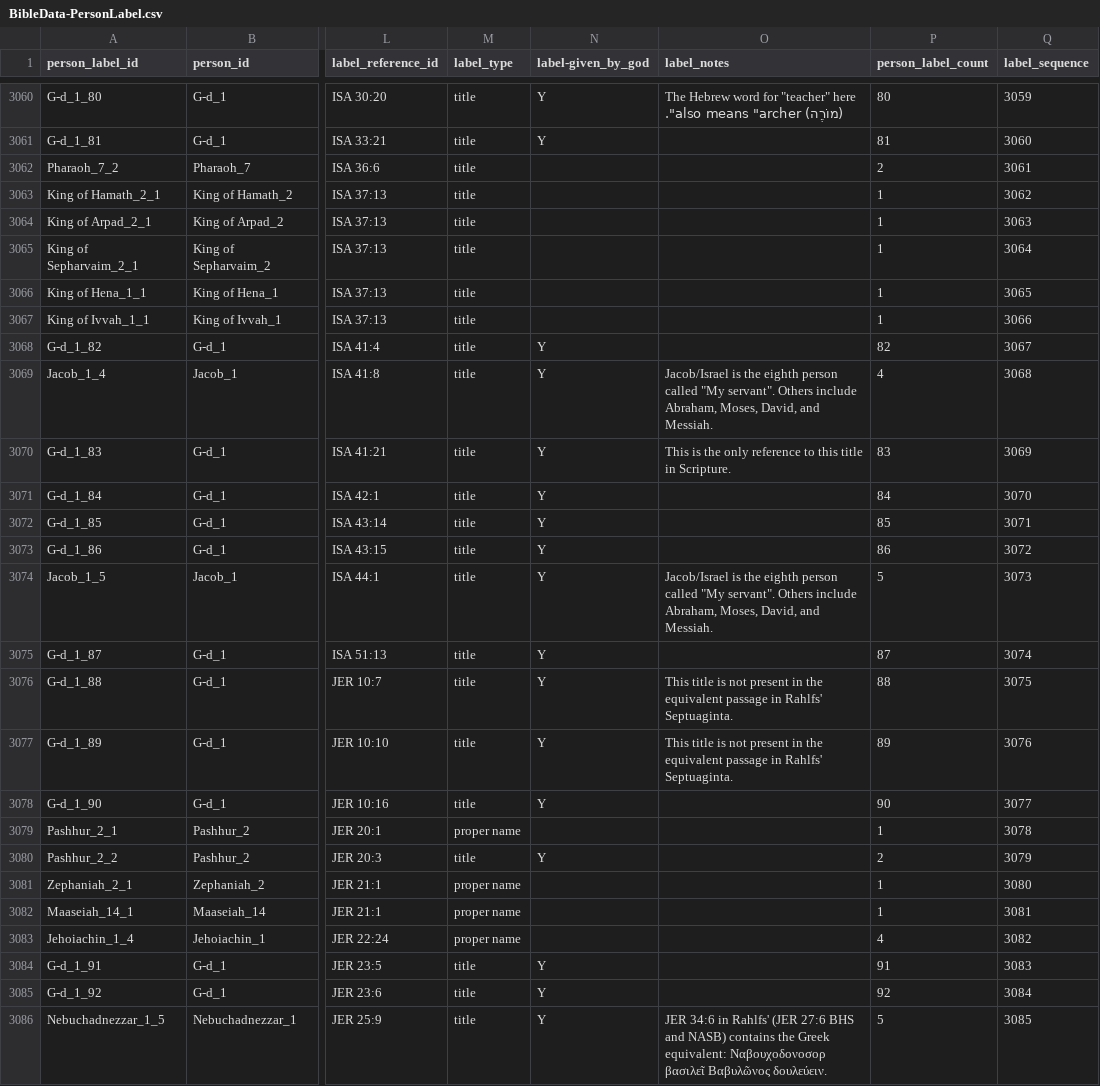
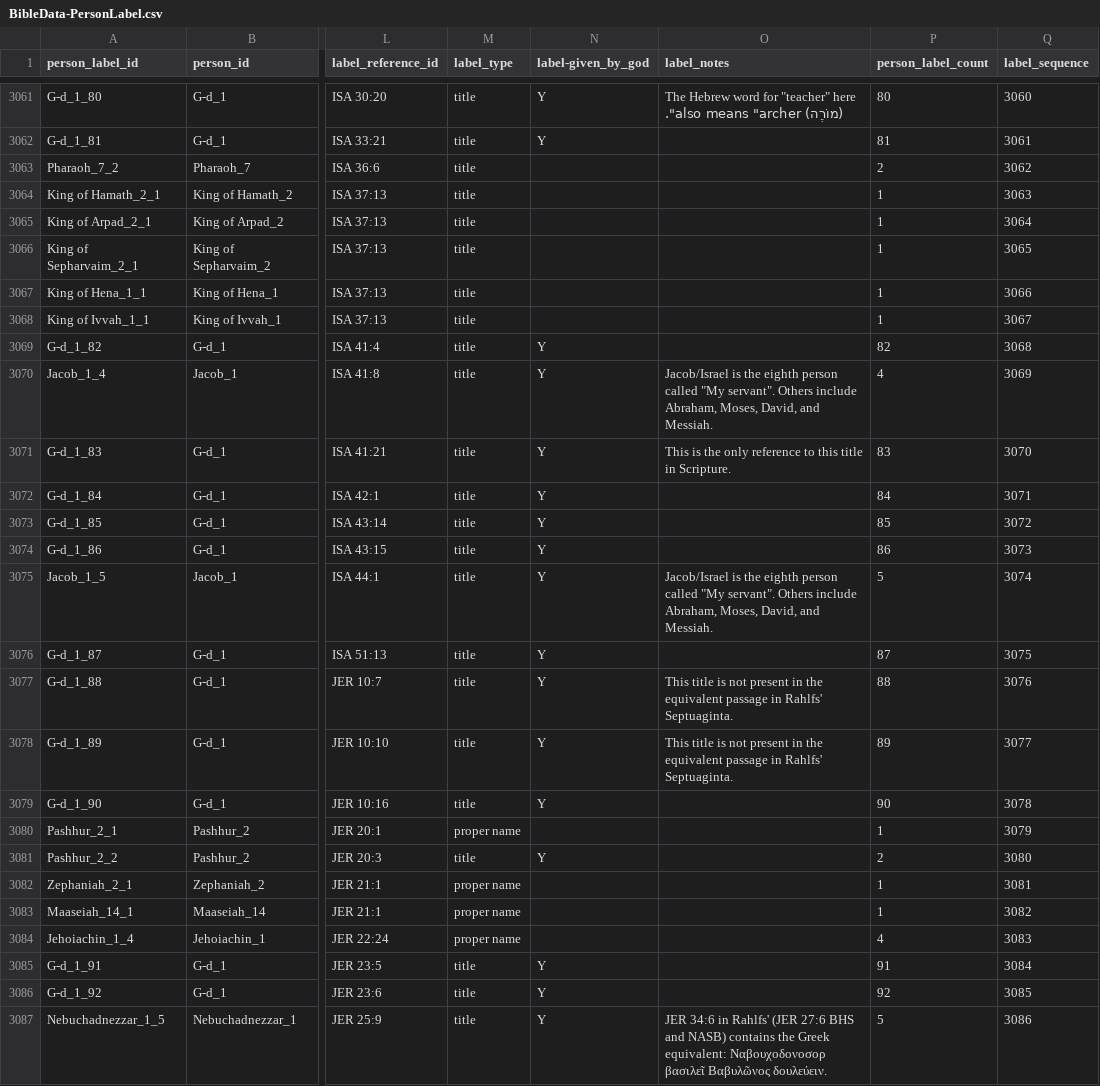
Before and after one commit to BradyStephenson/bible-data, a CSV file: BibleData-PersonLabel.csv, drawn as a sheet; only a part is shown, gaps mark what is left out; addresses are those after the commit; the diff covers the shown part only; the diff names each change by its address in the sheet, - before the commit and + after, or states it on an @@ line.

```diff
--- a/BibleData-PersonLabel.csv
+++ b/BibleData-PersonLabel.csv
-Q3061 (label_sequence): 3059
+Q3061 (label_sequence): 3060
-Q3062 (label_sequence): 3060
+Q3062 (label_sequence): 3061
-Q3063 (label_sequence): 3061
+Q3063 (label_sequence): 3062
-Q3064 (label_sequence): 3062
+Q3064 (label_sequence): 3063
-Q3065 (label_sequence): 3063
+Q3065 (label_sequence): 3064
-Q3066 (label_sequence): 3064
+Q3066 (label_sequence): 3065
-Q3067 (label_sequence): 3065
+Q3067 (label_sequence): 3066
-Q3068 (label_sequence): 3066
+Q3068 (label_sequence): 3067
-Q3069 (label_sequence): 3067
+Q3069 (label_sequence): 3068
-Q3070 (label_sequence): 3068
+Q3070 (label_sequence): 3069
-Q3071 (label_sequence): 3069
+Q3071 (label_sequence): 3070
-Q3072 (label_sequence): 3070
+Q3072 (label_sequence): 3071
-Q3073 (label_sequence): 3071
+Q3073 (label_sequence): 3072
-Q3074 (label_sequence): 3072
+Q3074 (label_sequence): 3073
-Q3075 (label_sequence): 3073
+Q3075 (label_sequence): 3074
-Q3076 (label_sequence): 3074
+Q3076 (label_sequence): 3075
-Q3077 (label_sequence): 3075
+Q3077 (label_sequence): 3076
-Q3078 (label_sequence): 3076
+Q3078 (label_sequence): 3077
-Q3079 (label_sequence): 3077
+Q3079 (label_sequence): 3078
-Q3080 (label_sequence): 3078
+Q3080 (label_sequence): 3079
-Q3081 (label_sequence): 3079
+Q3081 (label_sequence): 3080
-Q3082 (label_sequence): 3080
+Q3082 (label_sequence): 3081
-Q3083 (label_sequence): 3081
+Q3083 (label_sequence): 3082
-Q3084 (label_sequence): 3082
+Q3084 (label_sequence): 3083
-Q3085 (label_sequence): 3083
+Q3085 (label_sequence): 3084
-Q3086 (label_sequence): 3084
+Q3086 (label_sequence): 3085
-Q3087 (label_sequence): 3085
+Q3087 (label_sequence): 3086
```
Also changed, not shown: 1 added row and 96 edited cells elsewhere in this file.
